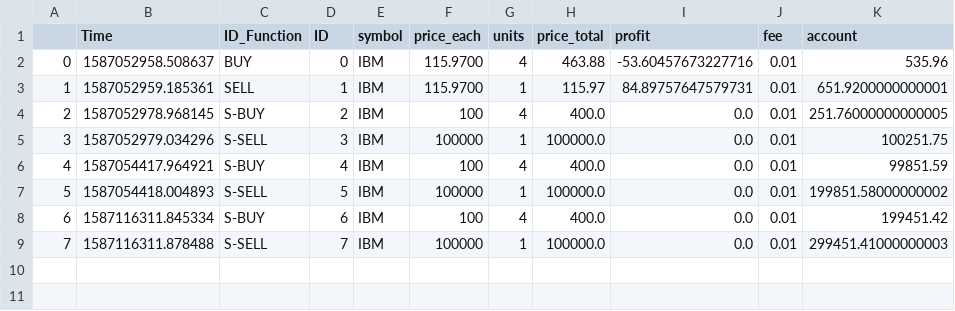
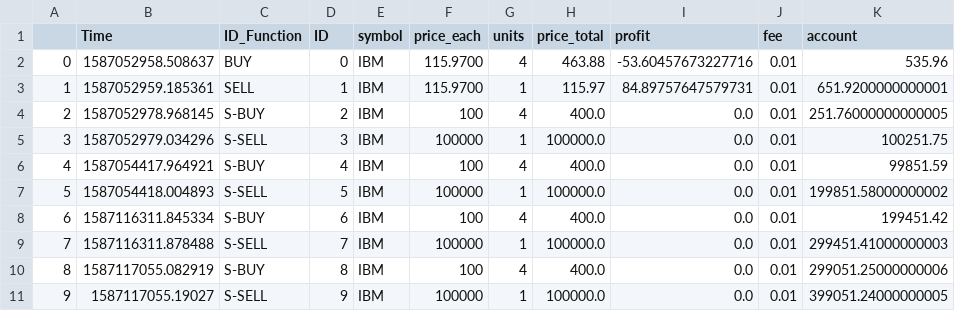
Before and after one commit to SebNik/TradingBot, a CSV file: Transactions/Transactions-IBM.csv, drawn as a sheet.

Commit message:
Starting to build basics in Model and run function

```diff
--- a/Transactions/Transactions-IBM.csv
+++ b/Transactions/Transactions-IBM.csv
@@ -9 +9,3 @@
 7;1587116311.878488;S-SELL;7;IBM;100000;1;100000.0;0.0;0.01;299451.41000000003
+8;1587117055.082919;S-BUY;8;IBM;100;4;400.0;0.0;0.01;299051.25000000006
+9;1587117055.19027;S-SELL;9;IBM;100000;1;100000.0;0.0;0.01;399051.24000000005
```
Also changed, not shown: 5 other files.
